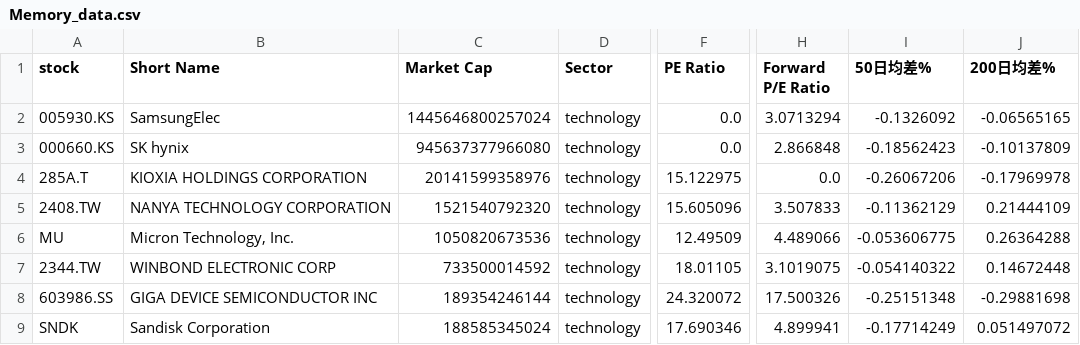
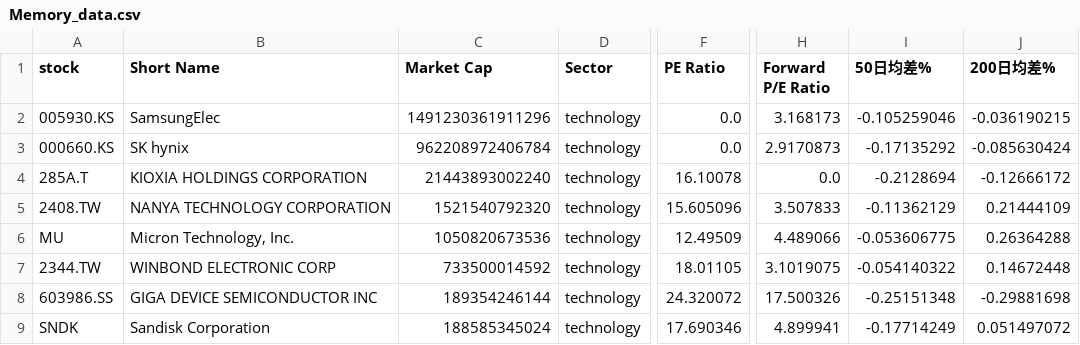
Before and after one commit to chenyicheng2008/sp500-OHLC, a CSV file: data/weekly_reutin/Memory_data.csv, drawn as a sheet; only a part is shown, gaps mark what is left out; the diff names each change by its address in the sheet, - before the commit and + after, or states it on an @@ line.

```diff
--- a/data/weekly_reutin/Memory_data.csv
+++ b/data/weekly_reutin/Memory_data.csv
-C2 (Market Cap): 1445646800257024
+C2 (Market Cap): 1491230361911296
-H2 (Forward P/E Ratio): 3.0713294
+H2 (Forward P/E Ratio): 3.168173
-I2 (50日均差%): -0.1326092
+I2 (50日均差%): -0.105259046
-J2 (200日均差%): -0.06565165
+J2 (200日均差%): -0.036190215
-C3 (Market Cap): 945637377966080
+C3 (Market Cap): 962208972406784
-H3 (Forward P/E Ratio): 2.866848
+H3 (Forward P/E Ratio): 2.9170873
-I3 (50日均差%): -0.18562423
+I3 (50日均差%): -0.17135292
-J3 (200日均差%): -0.10137809
+J3 (200日均差%): -0.085630424
-C4 (Market Cap): 20141599358976
+C4 (Market Cap): 21443893002240
-F4 (PE Ratio): 15.122975
+F4 (PE Ratio): 16.10078
-I4 (50日均差%): -0.26067206
+I4 (50日均差%): -0.2128694
-J4 (200日均差%): -0.17969978
+J4 (200日均差%): -0.12666172
```
Also changed, not shown: data/weekly_reutin/Memory_ohlc.csv, data/weekly_reutin/SP550_memory_combined.csv, 2 other files.
